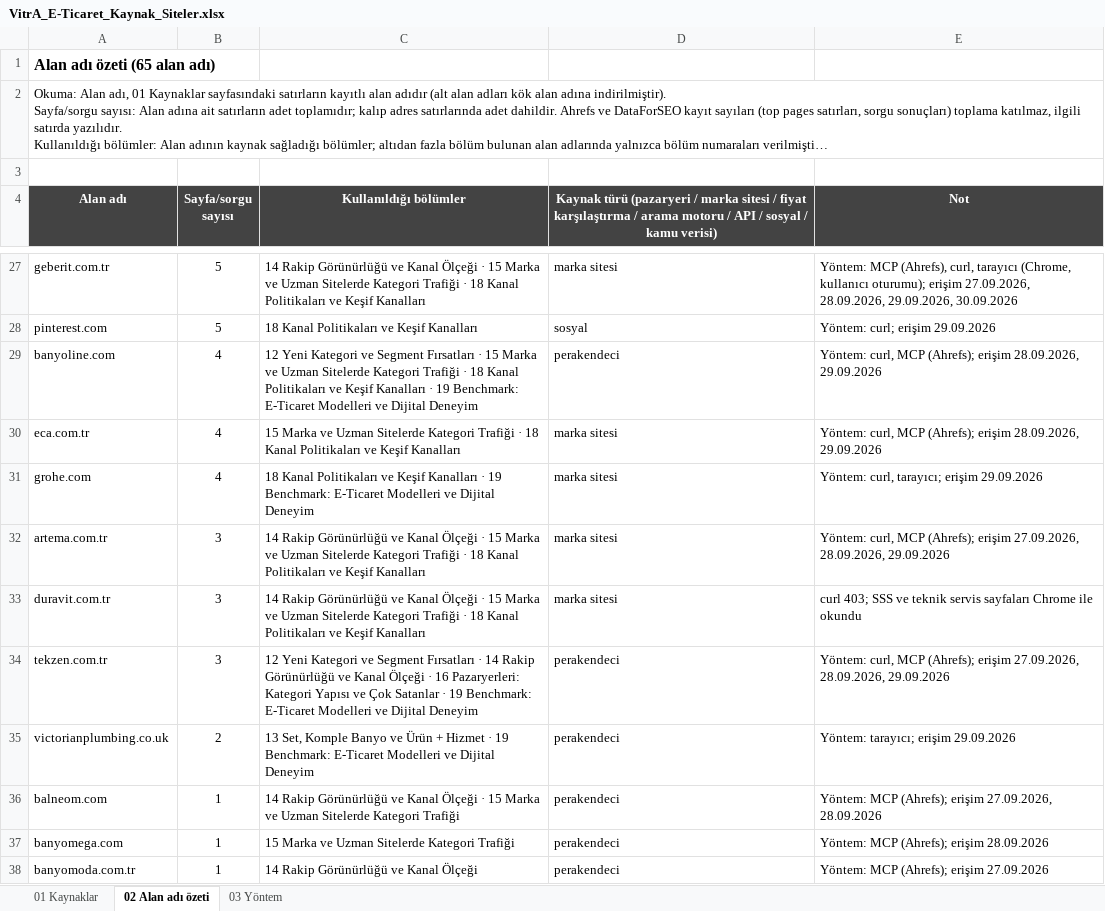
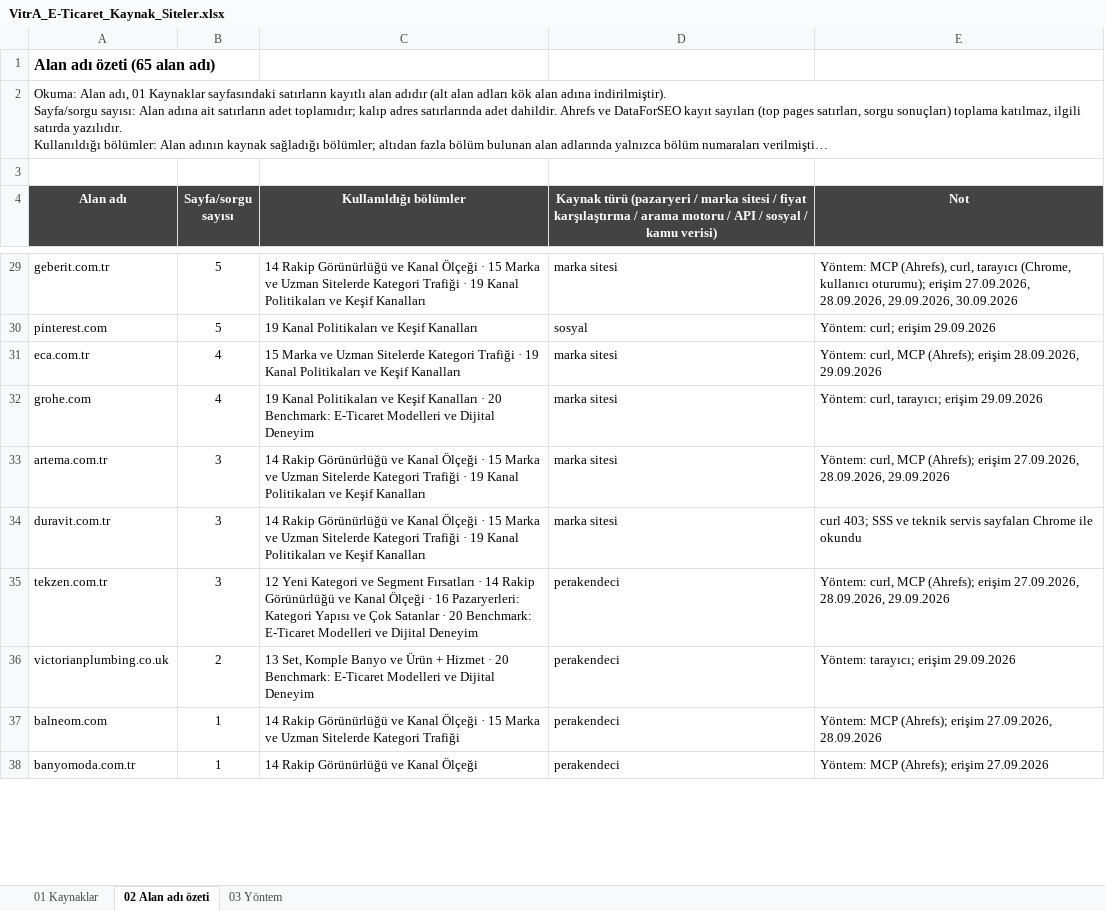
Before and after one commit to erdogan1ozdemir/vitra-e-ticaret-buyume-firsatlari, an Excel workbook: VitrA_E-Ticaret_Kaynak_Siteler.xlsx, sheet 02 Alan adı özeti, drawn as a sheet; only a part is shown, gaps mark what is left out; long unchanged cells end in …; values as stored, in another font and other column widths than the file's, no borders; removed rows and columns are numbered as before the commit, all else as after; the diff covers the shown part only; the diff names each change by its address in the sheet, - before the commit and + after, or states it on an @@ line.

```diff
--- a/VitrA_E-Ticaret_Kaynak_Siteler.xlsx (sheet 02 Alan adı özeti)
+++ b/VitrA_E-Ticaret_Kaynak_Siteler.xlsx (sheet 02 Alan adı özeti)
-C29 (Kullanıldığı bölümler): …Trafiği · 18 Kanal Politikaları…
+C29 (Kullanıldığı bölümler): …Trafiği · 19 Kanal Politikaları…
-C30 (Kullanıldığı bölümler): 18 Kanal Politikaları ve Keşif Kanalları
+C30 (Kullanıldığı bölümler): 19 Kanal Politikaları ve Keşif Kanalları
-row 29: banyoline.com | 4 | 12 Yeni Kategori ve Segment Fırsatları · 15 Marka ve Uzman Sitelerde Kategori Trafiği · 18 Kanal Politikaları ve Keşif Kanalları · 19 Benchmark: E-Ticaret Modelleri ve Dijital Deneyim | perakendeci | Yöntem: curl, MCP (Ahrefs); erişim 28.09.2026, 29.09.2026
-C31 (Kullanıldığı bölümler): …Trafiği · 18 Kanal Politikaları…
+C31 (Kullanıldığı bölümler): …Trafiği · 19 Kanal Politikaları…
-C32 (Kullanıldığı bölümler): 18 Kanal Politikaları ve Keşif Kanalları · 19 Benchmark: E-Ticaret…
+C32 (Kullanıldığı bölümler): 19 Kanal Politikaları ve Keşif Kanalları · 20 Benchmark: E-Ticaret…
-C33:C34 (Kullanıldığı bölümler): …Trafiği · 18 Kanal Politikaları…
+C33:C34 (Kullanıldığı bölümler): …Trafiği · 19 Kanal Politikaları…
-C35 (Kullanıldığı bölümler): …Satanlar · 19 Benchmark: E-Ticaret…
+C35 (Kullanıldığı bölümler): …Satanlar · 20 Benchmark: E-Ticaret…
-C36 (Kullanıldığı bölümler): …Hizmet · 19 Benchmark: E-Ticaret…
+C36 (Kullanıldığı bölümler): …Hizmet · 20 Benchmark: E-Ticaret…
-row 37: banyomega.com | 1 | 15 Marka ve Uzman Sitelerde Kategori Trafiği | perakendeci | Yöntem: MCP (Ahrefs); erişim 28.09.2026
```
Also changed, not shown: 6 added rows, 4 removed rows and 32 edited cells elsewhere in this sheet, sheet 01 Kaynaklar, sheet 03 Yöntem, 3 other files.
